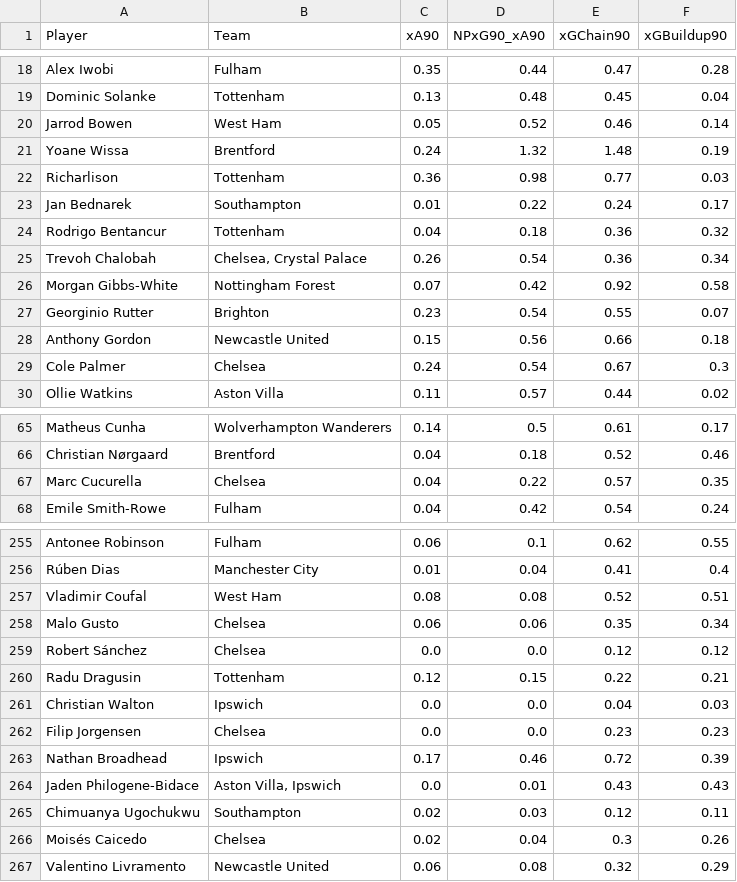
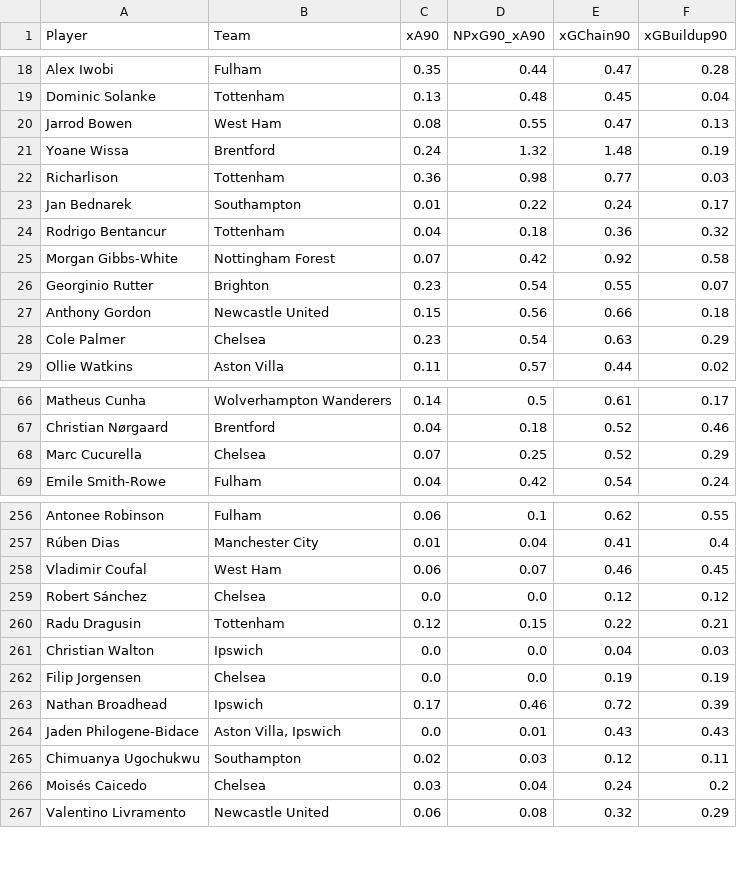
Before and after one commit to oforiik/fpl-assistant, a CSV file: data/form_stats.csv, drawn as a sheet; only a part is shown, gaps mark what is left out; the diff covers the shown part only.

```diff
--- a/data/form_stats.csv
+++ b/data/form_stats.csv
@@ -19,3 +19,3 @@ Alex Iwobi,Fulham,0.35,0.44,0.47,0.28
 Dominic Solanke,Tottenham,0.13,0.48,0.45,0.04
-Jarrod Bowen,West Ham,0.05,0.52,0.46,0.14
+Jarrod Bowen,West Ham,0.08,0.55,0.47,0.13
 Yoane Wissa,Brentford,0.24,1.32,1.48,0.19
@@ -24,3 +24,2 @@ Jan Bednarek,Southampton,0.01,0.22,0.24,0.17
 Rodrigo Bentancur,Tottenham,0.04,0.18,0.36,0.32
-Trevoh Chalobah,"Chelsea, Crystal Palace",0.26,0.54,0.36,0.34
 Morgan Gibbs-White,Nottingham Forest,0.07,0.42,0.92,0.58
@@ -28,3 +27,3 @@ Georginio Rutter,Brighton,0.23,0.54,0.55,0.07
 Anthony Gordon,Newcastle United,0.15,0.56,0.66,0.18
-Cole Palmer,Chelsea,0.24,0.54,0.67,0.3
+Cole Palmer,Chelsea,0.23,0.54,0.63,0.29
 Ollie Watkins,Aston Villa,0.11,0.57,0.44,0.02
@@ -66,3 +67,3 @@ Matheus Cunha,Wolverhampton Wanderers,0.14,0.5,0.61,0.17
 Christian Nørgaard,Brentford,0.04,0.18,0.52,0.46
-Marc Cucurella,Chelsea,0.04,0.22,0.57,0.35
+Marc Cucurella,Chelsea,0.07,0.25,0.52,0.29
 Emile Smith-Rowe,Fulham,0.04,0.42,0.54,0.24
@@ -256,4 +257,3 @@ Antonee Robinson,Fulham,0.06,0.1,0.62,0.55
 Rúben Dias,Manchester City,0.01,0.04,0.41,0.4
-Vladimir Coufal,West Ham,0.08,0.08,0.52,0.51
-Malo Gusto,Chelsea,0.06,0.06,0.35,0.34
+Vladimir Coufal,West Ham,0.06,0.07,0.46,0.45
 Robert Sánchez,Chelsea,0.0,0.0,0.12,0.12
@@ -261,3 +261,3 @@ Radu Dragusin,Tottenham,0.12,0.15,0.22,0.21
 Christian Walton,Ipswich,0.0,0.0,0.04,0.03
-Filip Jorgensen,Chelsea,0.0,0.0,0.23,0.23
+Filip Jorgensen,Chelsea,0.0,0.0,0.19,0.19
 Nathan Broadhead,Ipswich,0.17,0.46,0.72,0.39
@@ -265,3 +265,3 @@ Jaden Philogene-Bidace,"Aston Villa, Ipswich",0.0,0.01,0.43,0.43
 Chimuanya Ugochukwu,Southampton,0.02,0.03,0.12,0.11
-Moisés Caicedo,Chelsea,0.02,0.04,0.3,0.26
+Moisés Caicedo,Chelsea,0.03,0.04,0.24,0.2
 Valentino Livramento,Newcastle United,0.06,0.08,0.32,0.29
```
Also changed, not shown: 3 added rows, 1 removed row and 51 edited cells elsewhere in this file, data/season_stats.csv.
